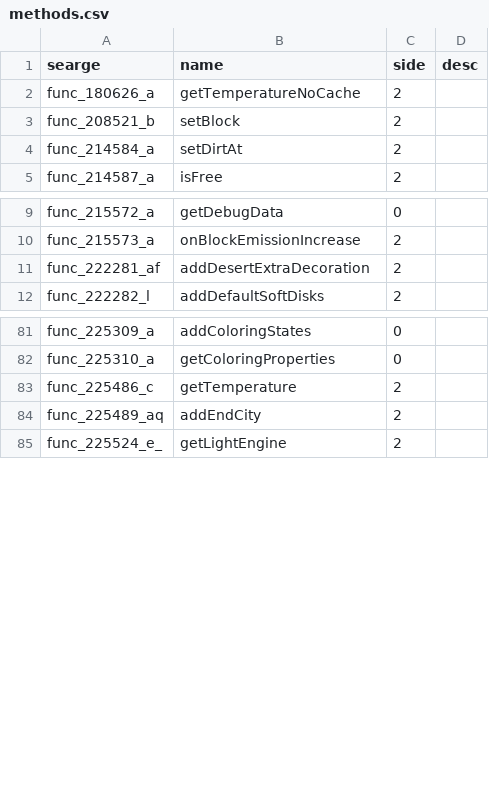
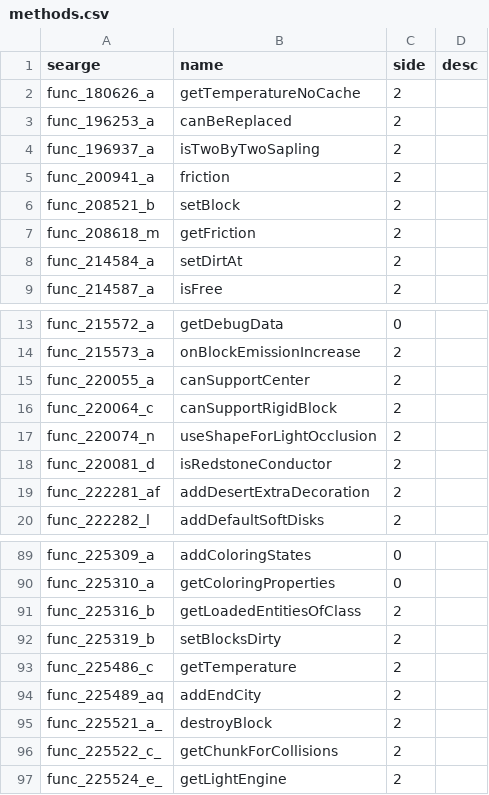
Before and after one commit to Glitchfiend/BiomesOPlenty, a CSV file: mappings/custom/methods.csv, drawn as a sheet; only a part is shown, gaps mark what is left out; the diff covers the shown part only.

```diff
--- a/mappings/custom/methods.csv
+++ b/mappings/custom/methods.csv
@@ -2,3 +2,7 @@ searge,name,side,desc
 func_180626_a,getTemperatureNoCache,2,
+func_196253_a,canBeReplaced,2,
+func_196937_a,isTwoByTwoSapling,2,
+func_200941_a,friction,2,
 func_208521_b,setBlock,2,
+func_208618_m,getFriction,2,
 func_214584_a,setDirtAt,2,
@@ -10,2 +14,6 @@ func_215572_a,getDebugData,0,
 func_215573_a,onBlockEmissionIncrease,2,
+func_220055_a,canSupportCenter,2,
+func_220064_c,canSupportRigidBlock,2,
+func_220074_n,useShapeForLightOcclusion,2,
+func_220081_d,isRedstoneConductor,2,
 func_222281_af,addDesertExtraDecoration,2,
@@ -82,4 +90,8 @@ func_225309_a,addColoringStates,0,
 func_225310_a,getColoringProperties,0,
+func_225316_b,getLoadedEntitiesOfClass,2,
+func_225319_b,setBlocksDirty,2,
 func_225486_c,getTemperature,2,
 func_225489_aq,addEndCity,2,
+func_225521_a_,destroyBlock,2,
+func_225522_c_,getChunkForCollisions,2,
 func_225524_e_,getLightEngine,2,
```
Also changed, not shown: 17 added rows elsewhere in this file, mappings/custom/fields.csv, 30 other files.
